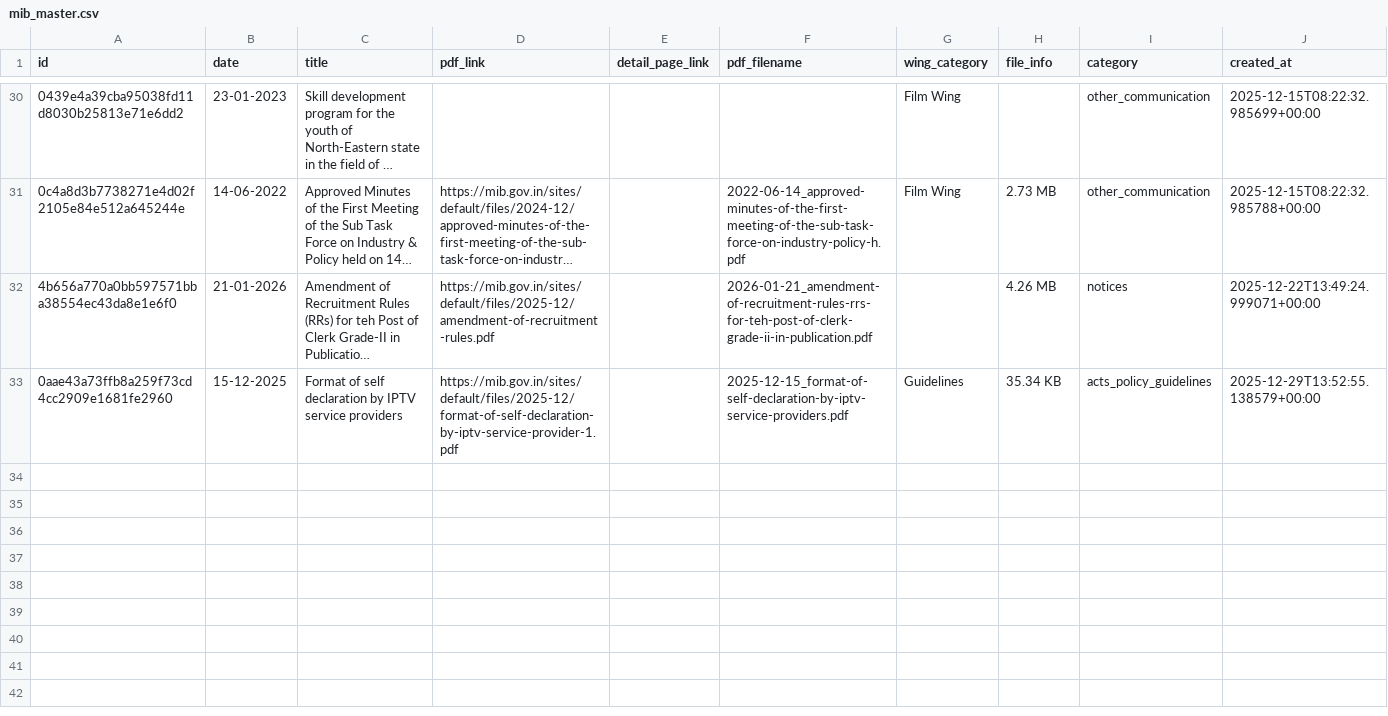
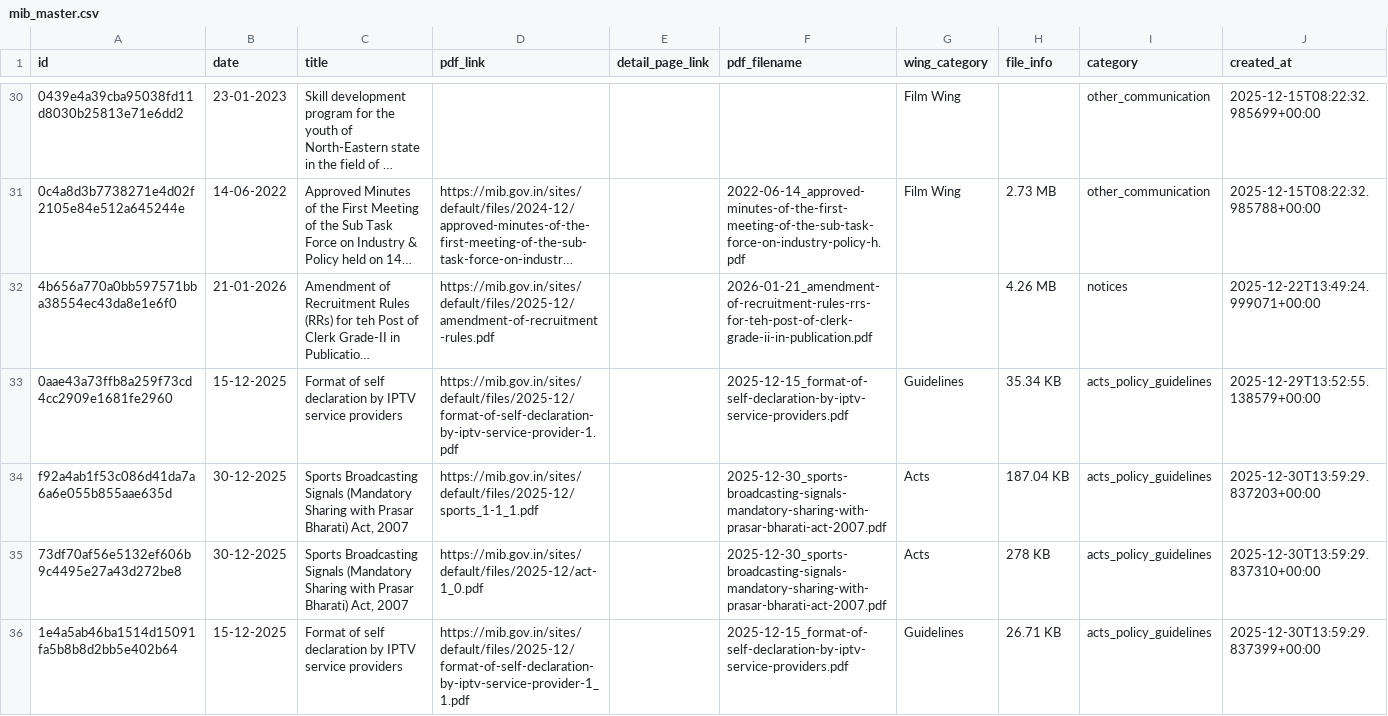
Before and after one commit to Legaltech-TL/trilegal-regulatory-updates, a CSV file: data/mib_master.csv, drawn as a sheet; only a part is shown, gaps mark what is left out; long unchanged cells end in …; the diff names each change by its address in the sheet, - before the commit and + after, or states it on an @@ line.

```diff
--- a/data/mib_master.csv
+++ b/data/mib_master.csv
+row 34: f92a4ab1f53c086d41da7a6a6e055b855aae635d | 30-12-2025 | Sports Broadcasting Signals (Mandatory Sharing with Prasar Bharati) Act, 2007 | https://mib.gov.in/sites/default/files/2025-12/sports_1-1_1.pdf |  | 2025-12-30_sports-broadcasting-signals-mandatory-sharing-with-prasar-bharati-act-2007.pdf | Acts | 187.04 KB | acts_policy_guidelines | 2025-12-30T13:59:29.837203+00:00
+row 35: 73df70af56e5132ef606b9c4495e27a43d272be8 | 30-12-2025 | Sports Broadcasting Signals (Mandatory Sharing with Prasar Bharati) Act, 2007 | https://mib.gov.in/sites/default/files/2025-12/act-1_0.pdf |  | 2025-12-30_sports-broadcasting-signals-mandatory-sharing-with-prasar-bharati-act-2007.pdf | Acts | 278 KB | acts_policy_guidelines | 2025-12-30T13:59:29.837310+00:00
+row 36: 1e4a5ab46ba1514d15091fa5b8b8d2bb5e402b64 | 15-12-2025 | Format of self declaration by IPTV service providers | https://mib.gov.in/sites/default/files/2025-12/format-of-self-declaration-by-iptv-service-provider-1_1.pdf |  | 2025-12-15_format-of-self-declaration-by-iptv-service-providers.pdf | Guidelines | 26.71 KB | acts_policy_guidelines | 2025-12-30T13:59:29.837399+00:00
```
Also changed, not shown: 1 other file.
